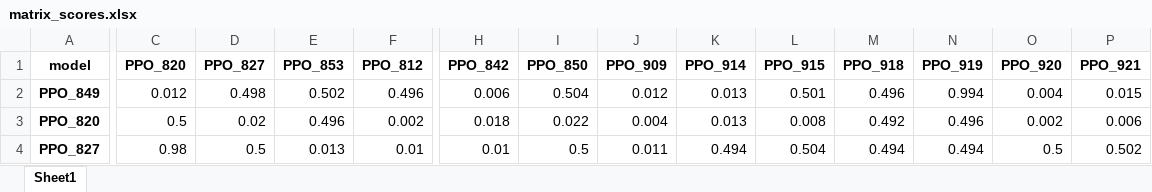
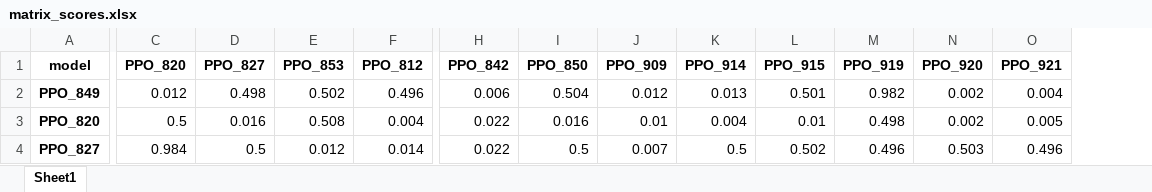
Before and after one commit to lovroselic/Connect4, an Excel workbook: Code/Jupiter/Connect4/Logs/PPO_matrix/matrix_scores.xlsx, sheet Sheet1, drawn as a sheet; only a part is shown, gaps mark what is left out; values as stored, in another font and other column widths than the file's, no borders; removed rows and columns are numbered as before the commit, all else as after; the diff covers the shown part only; the diff names each change by its address in the sheet, - before the commit and + after, or states it on an @@ line.

```diff
--- a/Code/Jupiter/Connect4/Logs/PPO_matrix/matrix_scores.xlsx (sheet Sheet1)
+++ b/Code/Jupiter/Connect4/Logs/PPO_matrix/matrix_scores.xlsx (sheet Sheet1)
-column M (PPO_918), rows 2-4: 0.496 | 0.492 | 0.494
-M2 (PPO_919): 0.994
+M2 (PPO_919): 0.982
-N2 (PPO_920): 0.004
+N2 (PPO_920): 0.002
-O2 (PPO_921): 0.015
+O2 (PPO_921): 0.004
-D3 (PPO_827): 0.02
+D3 (PPO_827): 0.016
-E3 (PPO_853): 0.496
+E3 (PPO_853): 0.508
-F3 (PPO_812): 0.002
+F3 (PPO_812): 0.004
-H3 (PPO_842): 0.018
+H3 (PPO_842): 0.022
-I3 (PPO_850): 0.022
+I3 (PPO_850): 0.016
-J3 (PPO_909): 0.004
+J3 (PPO_909): 0.01
-K3 (PPO_914): 0.013
+K3 (PPO_914): 0.004
-L3 (PPO_915): 0.008
+L3 (PPO_915): 0.01
-M3 (PPO_919): 0.496
+M3 (PPO_919): 0.498
-O3 (PPO_921): 0.006
+O3 (PPO_921): 0.005
-C4 (PPO_820): 0.98
+C4 (PPO_820): 0.984
-E4 (PPO_853): 0.013
+E4 (PPO_853): 0.012
-F4 (PPO_812): 0.01
+F4 (PPO_812): 0.014
-H4 (PPO_842): 0.01
+H4 (PPO_842): 0.022
-J4 (PPO_909): 0.011
+J4 (PPO_909): 0.007
-K4 (PPO_914): 0.494
+K4 (PPO_914): 0.5
-L4 (PPO_915): 0.504
+L4 (PPO_915): 0.502
-M4 (PPO_919): 0.494
+M4 (PPO_919): 0.496
-N4 (PPO_920): 0.5
+N4 (PPO_920): 0.503
-O4 (PPO_921): 0.502
+O4 (PPO_921): 0.496
```
Also changed, not shown: 1 removed row and 113 edited cells elsewhere in this sheet, Code/Jupiter/Connect4/EVAL_PPO_results.xlsx, Code/Jupiter/Connect4/Logs/PPO/PPO-2000-PPO-L-True-SP_FINALE-PPO_842 - at-2026-04-22 17-09-40-benchmark.xlsx, 15 other files.
